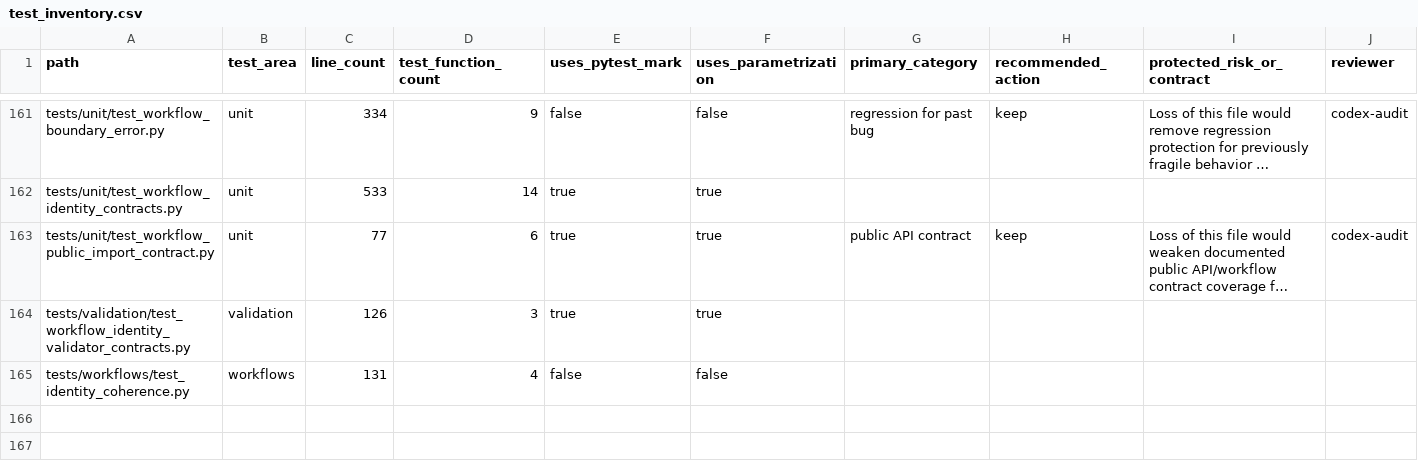
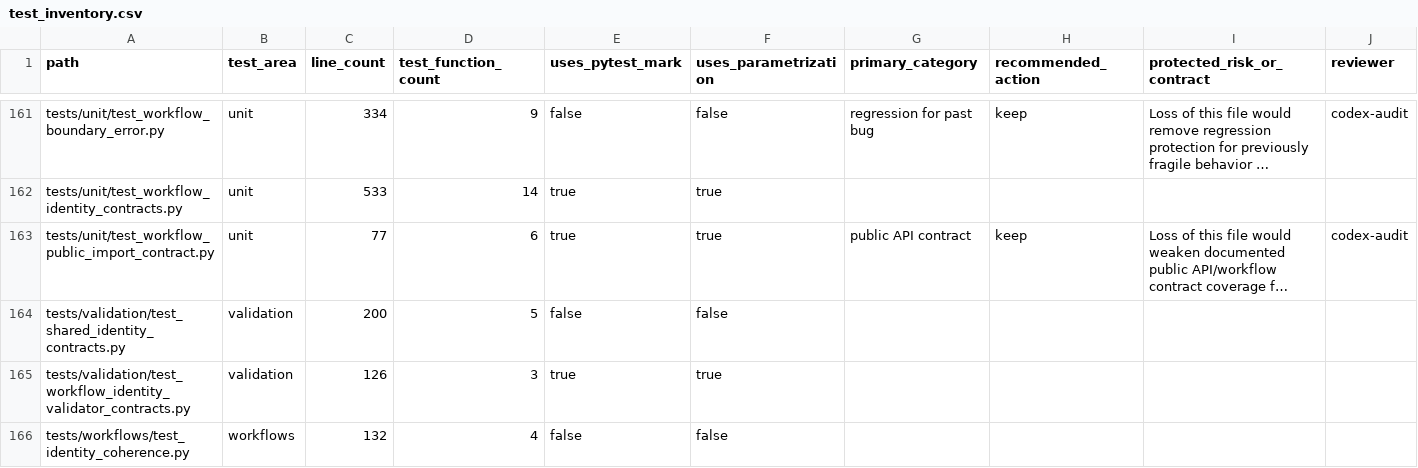
Before and after one commit to falconsmilie/phospy, a CSV file: docs/testing/test_inventory.csv, drawn as a sheet; only a part is shown, gaps mark what is left out; long unchanged cells end in …; addresses are those after the commit; rows hold the shown columns only; the diff names each change by its address in the sheet, - before the commit and + after, or states it on an @@ line.

Commit message:
consolidate phosphosite identity validation into shared schema contracts

```diff
--- a/docs/testing/test_inventory.csv
+++ b/docs/testing/test_inventory.csv
+row 164: tests/validation/test_shared_identity_contracts.py | validation | 200 | 5 | false | false
-C166 (line_count): 131
+C166 (line_count): 132
```
Also changed, not shown: 13 other files.
